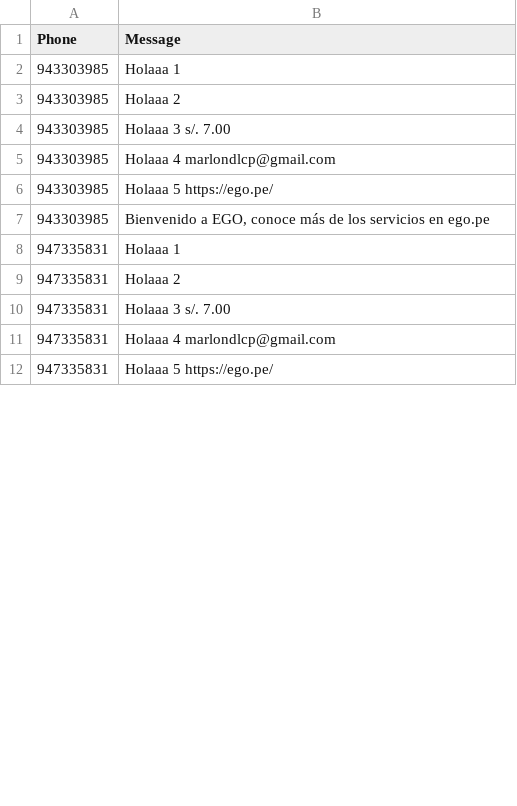
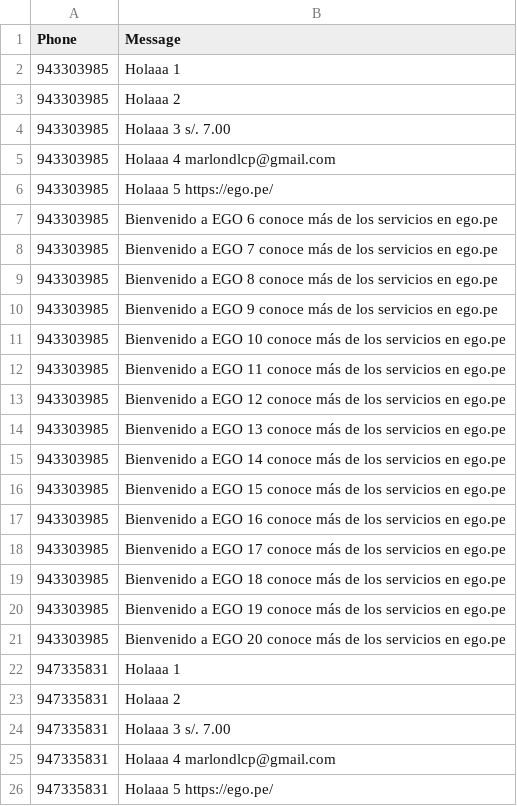
Before and after one commit to Jeandev-z/ListaCSVtoSMS, a CSV file: lista.csv, drawn as a sheet; only a part is shown; the diff covers the shown part only.

Commit message:
31-3 v11

```diff
--- a/lista.csv
+++ b/lista.csv
@@ -6,3 +6,17 @@ Phone,Message
 943303985,Holaaa 5 https://ego.pe/
-943303985,"Bienvenido a EGO, conoce más de los servicios en ego.pe"
+943303985,Bienvenido a EGO 6 conoce más de los servicios en ego.pe
+943303985,Bienvenido a EGO 7 conoce más de los servicios en ego.pe
+943303985,Bienvenido a EGO 8 conoce más de los servicios en ego.pe
+943303985,Bienvenido a EGO 9 conoce más de los servicios en ego.pe
+943303985,Bienvenido a EGO 10 conoce más de los servicios en ego.pe
+943303985,Bienvenido a EGO 11 conoce más de los servicios en ego.pe
+943303985,Bienvenido a EGO 12 conoce más de los servicios en ego.pe
+943303985,Bienvenido a EGO 13 conoce más de los servicios en ego.pe
+943303985,Bienvenido a EGO 14 conoce más de los servicios en ego.pe
+943303985,Bienvenido a EGO 15 conoce más de los servicios en ego.pe
+943303985,Bienvenido a EGO 16 conoce más de los servicios en ego.pe
+943303985,Bienvenido a EGO 17 conoce más de los servicios en ego.pe
+943303985,Bienvenido a EGO 18 conoce más de los servicios en ego.pe
+943303985,Bienvenido a EGO 19 conoce más de los servicios en ego.pe
+943303985,Bienvenido a EGO 20 conoce más de los servicios en ego.pe
 947335831,Holaaa 1
```
Also changed, not shown: 28 added rows and 2 edited cells elsewhere in this file.
